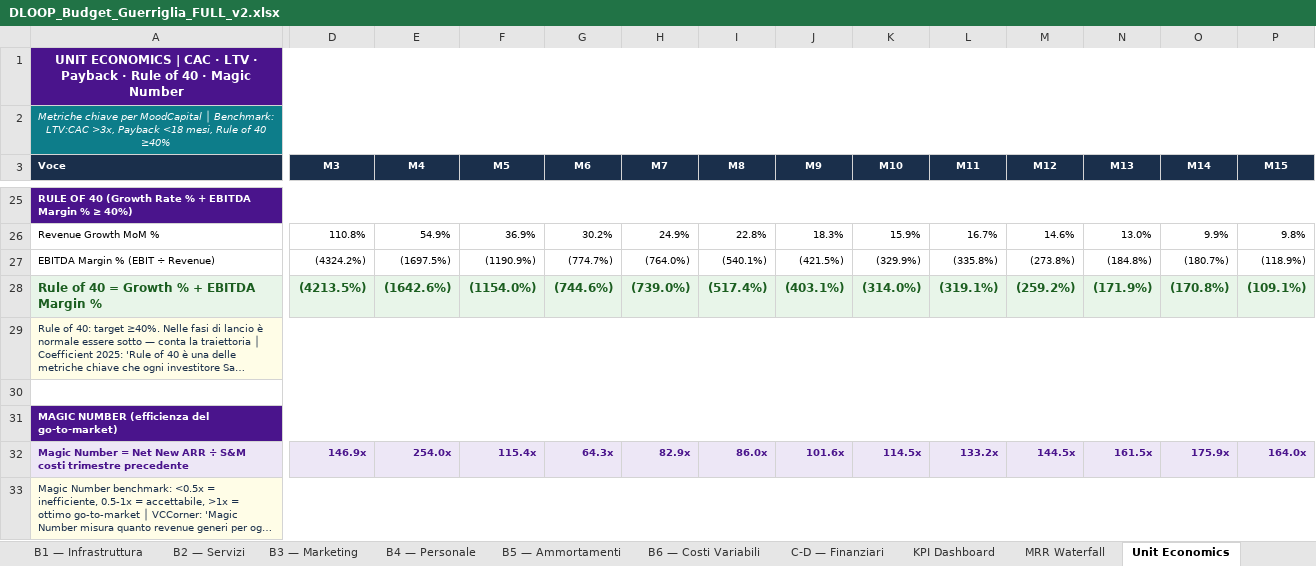
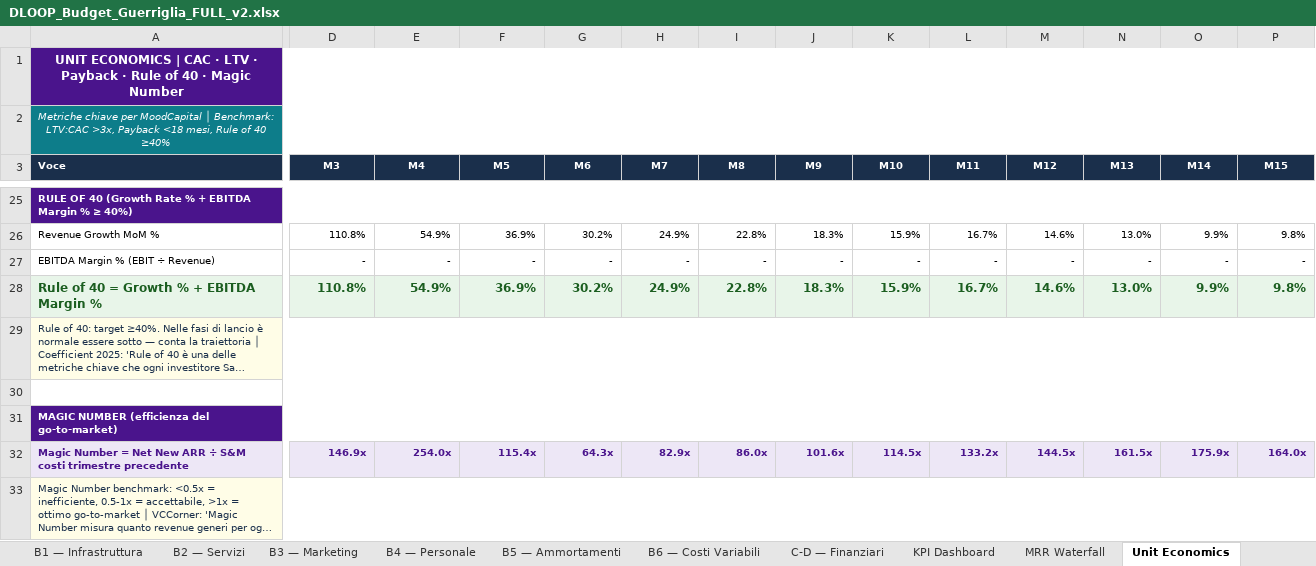
Before and after one commit to creamoj-ai/dloop-pitch-deck, an Excel workbook: 03-FINANCIAL-MODELS/DLOOP_Budget_Guerriglia_FULL_v2.xlsx, sheet Unit Economics, drawn as a sheet; only a part is shown, gaps mark what is left out; long unchanged cells end in …; values as stored, in another font and other column widths than the file's, no borders; the diff covers the shown part only; the diff names each change by its address in the sheet, - before the commit and + after, or states it on an @@ line.

```diff
--- a/03-FINANCIAL-MODELS/DLOOP_Budget_Guerriglia_FULL_v2.xlsx (sheet Unit Economics)
+++ b/03-FINANCIAL-MODELS/DLOOP_Budget_Guerriglia_FULL_v2.xlsx (sheet Unit Economics)
-D27 (M3): (4324.2%)
+D27 (M3): -
-E27 (M4): (1697.5%)
+E27 (M4): -
-F27 (M5): (1190.9%)
+F27 (M5): -
-G27 (M6): (774.7%)
+G27 (M6): -
-H27 (M7): (764.0%)
+H27 (M7): -
-I27 (M8): (540.1%)
+I27 (M8): -
-J27 (M9): (421.5%)
+J27 (M9): -
-K27 (M10): (329.9%)
+K27 (M10): -
-L27 (M11): (335.8%)
+L27 (M11): -
-M27 (M12): (273.8%)
+M27 (M12): -
-N27 (M13): (184.8%)
+N27 (M13): -
-O27 (M14): (180.7%)
+O27 (M14): -
-P27 (M15): (118.9%)
+P27 (M15): -
-D28 (M3): (4213.5%)
+D28 (M3): 110.8%
-E28 (M4): (1642.6%)
+E28 (M4): 54.9%
-F28 (M5): (1154.0%)
+F28 (M5): 36.9%
-G28 (M6): (744.6%)
+G28 (M6): 30.2%
-H28 (M7): (739.0%)
+H28 (M7): 24.9%
-I28 (M8): (517.4%)
+I28 (M8): 22.8%
-J28 (M9): (403.1%)
+J28 (M9): 18.3%
-K28 (M10): (314.0%)
+K28 (M10): 15.9%
-L28 (M11): (319.1%)
+L28 (M11): 16.7%
-M28 (M12): (259.2%)
+M28 (M12): 14.6%
-N28 (M13): (171.9%)
+N28 (M13): 13.0%
-O28 (M14): (170.8%)
+O28 (M14): 9.9%
-P28 (M15): (109.1%)
+P28 (M15): 9.8%
```
Also changed, not shown: 8 edited cells elsewhere in this sheet, sheet A — Ricavi, sheet KPI Dashboard, sheet Stato Patrimoniale, sheet Budget di Cassa, sheet MASTER, formulas that keep their value.
